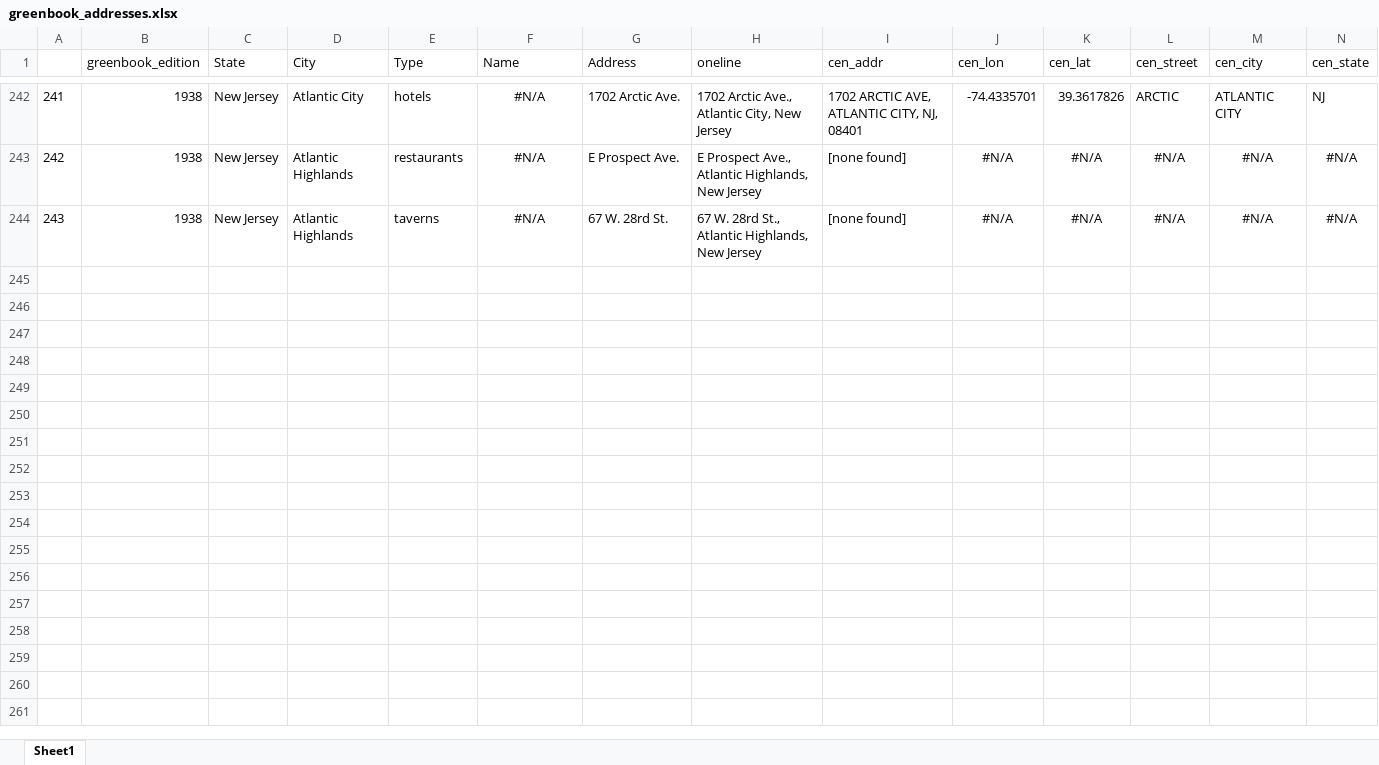
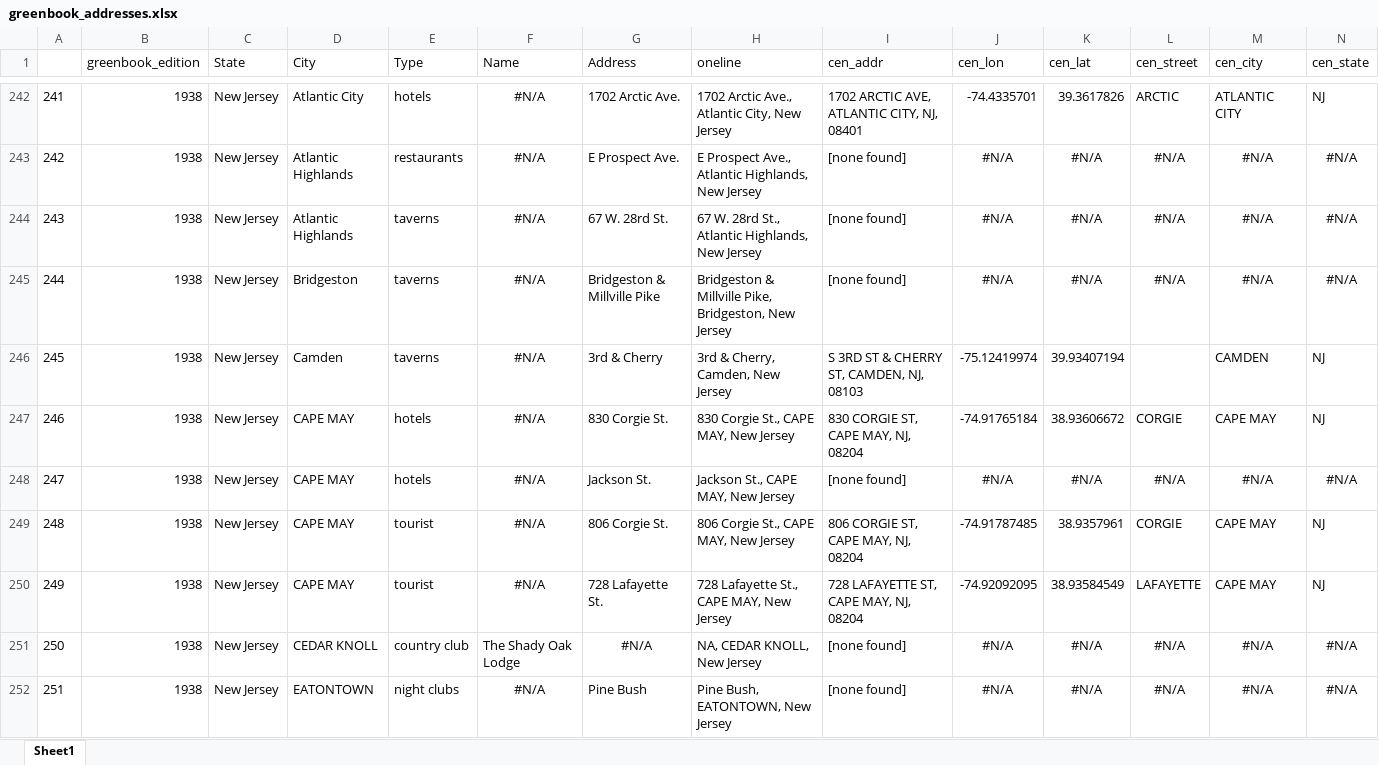
Before and after one commit to benda18/mapping_greenbook, an Excel workbook: shiny_remaining_greenbook_addresses/greenbook_addresses.xlsx, sheet Sheet1, drawn as a sheet; only a part is shown, gaps mark what is left out; values as stored, in another font and other column widths than the file's, no borders; rows hold the shown columns only; the diff covers the shown part only; the diff names each change by its address in the sheet, - before the commit and + after, or states it on an @@ line.

Commit message:
data

```diff
--- a/shiny_remaining_greenbook_addresses/greenbook_addresses.xlsx (sheet Sheet1)
+++ b/shiny_remaining_greenbook_addresses/greenbook_addresses.xlsx (sheet Sheet1)
+row 245: 244 | 1938 | New Jersey | Bridgeston | taverns | #N/A | Bridgeston & Millville Pike | Bridgeston & Millville Pike, Bridgeston, New Jersey | [none found] | #N/A | #N/A | #N/A | #N/A | #N/A
+row 246: 245 | 1938 | New Jersey | Camden | taverns | #N/A | 3rd & Cherry | 3rd & Cherry, Camden, New Jersey | S 3RD ST & CHERRY ST, CAMDEN, NJ, 08103 | -75.12419974 | 39.93407194 |  | CAMDEN | NJ
+row 247: 246 | 1938 | New Jersey | CAPE MAY | hotels | #N/A | 830 Corgie St. | 830 Corgie St., CAPE MAY, New Jersey | 830 CORGIE ST, CAPE MAY, NJ, 08204 | -74.91765184 | 38.93606672 | CORGIE | CAPE MAY | NJ
+row 248: 247 | 1938 | New Jersey | CAPE MAY | hotels | #N/A | Jackson St. | Jackson St., CAPE MAY, New Jersey | [none found] | #N/A | #N/A | #N/A | #N/A | #N/A
+row 249: 248 | 1938 | New Jersey | CAPE MAY | tourist | #N/A | 806 Corgie St. | 806 Corgie St., CAPE MAY, New Jersey | 806 CORGIE ST, CAPE MAY, NJ, 08204 | -74.91787485 | 38.9357961 | CORGIE | CAPE MAY | NJ
+row 250: 249 | 1938 | New Jersey | CAPE MAY | tourist | #N/A | 728 Lafayette St. | 728 Lafayette St., CAPE MAY, New Jersey | 728 LAFAYETTE ST, CAPE MAY, NJ, 08204 | -74.92092095 | 38.93584549 | LAFAYETTE | CAPE MAY | NJ
+row 251: 250 | 1938 | New Jersey | CEDAR KNOLL | country club | The Shady Oak Lodge | #N/A | NA, CEDAR KNOLL, New Jersey | [none found] | #N/A | #N/A | #N/A | #N/A | #N/A
+row 252: 251 | 1938 | New Jersey | EATONTOWN | night clubs | #N/A | Pine Bush | Pine Bush, EATONTOWN, New Jersey | [none found] | #N/A | #N/A | #N/A | #N/A | #N/A
```
Also changed, not shown: 8 added rows and 1 edited cell elsewhere in this sheet, data/greenbook_addresses.xlsx.
